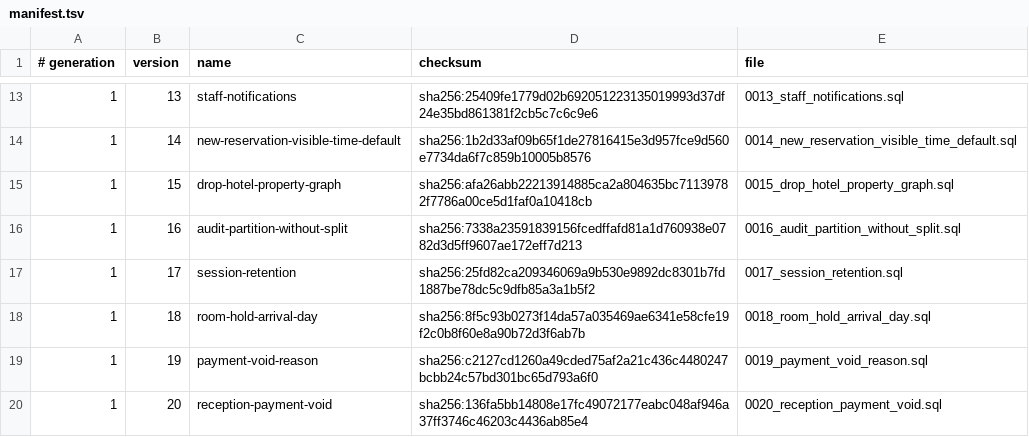
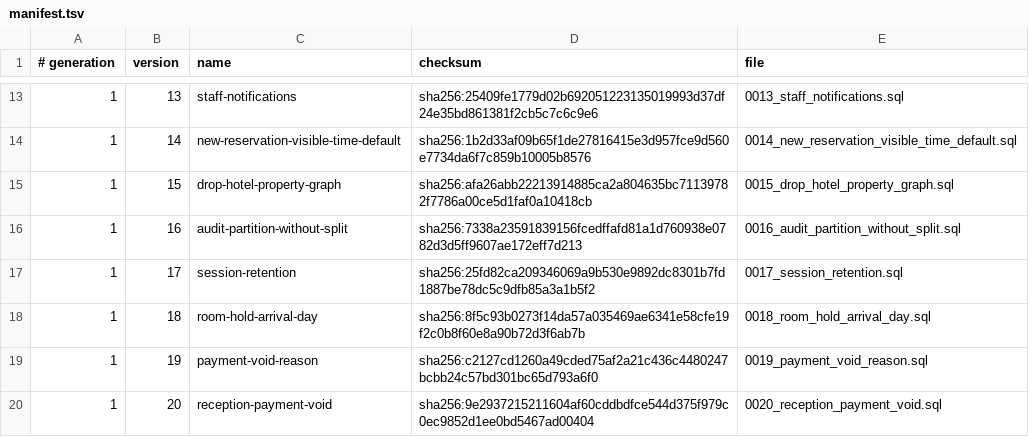
Before and after one commit to siewong007/hotel-app, a TSV file: hotel-app-be/database/postgres/patches/manifest.tsv, drawn as a sheet; only a part is shown, gaps mark what is left out.

Commit message:
feat(payments): let reception approve bank transfers and show who approved a payment
Patch 0020 now also grants payments:approve to receptionist. The folio
payment list exposes approved_by_name/approved_at from the payment_approved
audit row and the checkout invoice shows 'Approved by <name> · <time>'.

```diff
--- a/hotel-app-be/database/postgres/patches/manifest.tsv
+++ b/hotel-app-be/database/postgres/patches/manifest.tsv
@@ -19,2 +19,2 @@
 1	19	payment-void-reason	sha256:c2127cd1260a49cded75af2a21c436c4480247bcbb24c57bd301bc65d793a6f0	0019_payment_void_reason.sql
-1	20	reception-payment-void	sha256:136fa5bb14808e17fc49072177eabc048af946a37ff3746c46203c4436ab85e4	0020_reception_payment_void.sql
+1	20	reception-payment-void	sha256:9e2937215211604af60cddbdfce544d375f979c0ec9852d1ee0bd5467ad00404	0020_reception_payment_void.sql
```
Also changed, not shown: 17 other files.
